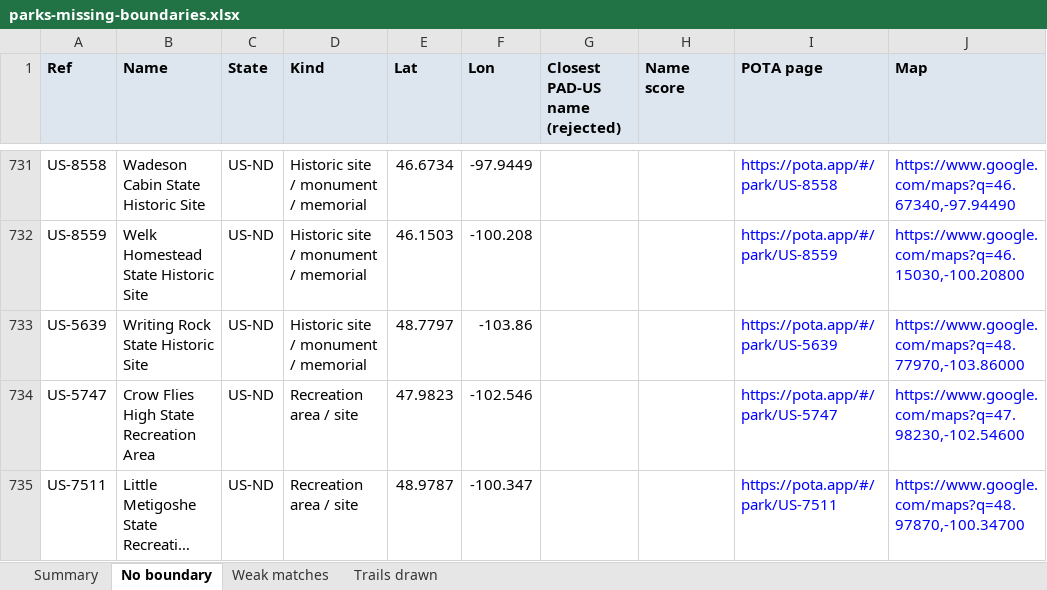
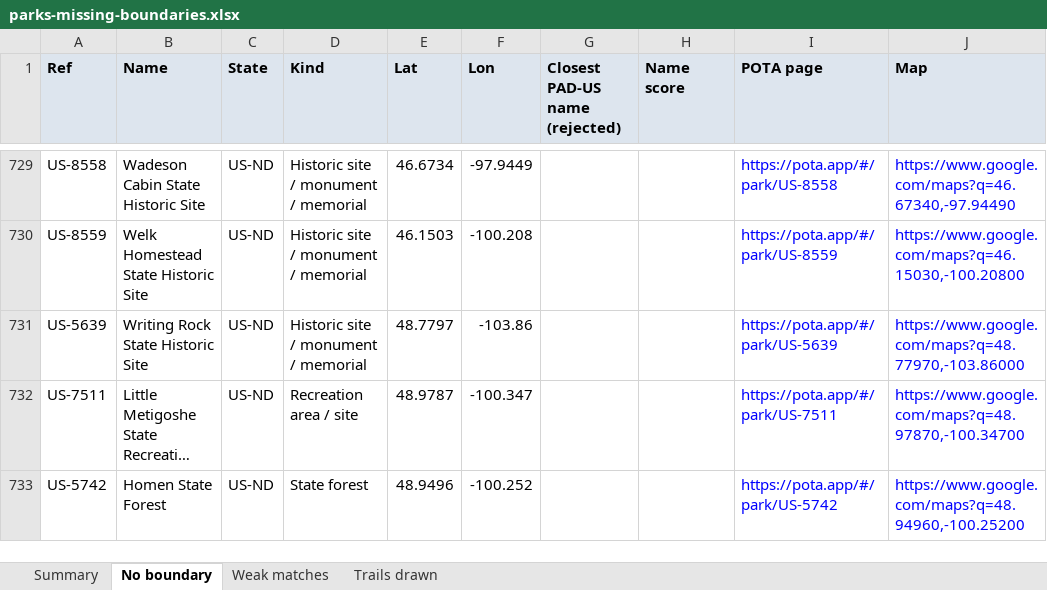
Before and after one commit to jsttylr/park-map, an Excel workbook: docs/parks-missing-boundaries.xlsx, sheet No boundary, drawn as a sheet; only a part is shown, gaps mark what is left out; the shorter side is filled out with more unchanged rows; long unchanged cells end in …; values as stored, in another font and other column widths than the file's, no borders; the diff covers the shown part only; the diff names each change by its address in the sheet, - before the commit and + after, or states it on an @@ line.

```diff
--- a/docs/parks-missing-boundaries.xlsx (sheet No boundary)
+++ b/docs/parks-missing-boundaries.xlsx (sheet No boundary)
-row 734: US-5747 | Crow Flies High State Recreation Area | US-ND | Recreation area / site | 47.9823 | -102.546 |  |  | https://pota.app/#/park/US-5747 | https://www.google.com/maps?q=47.98230,-102.54600
```
Also changed, not shown: 19 removed rows elsewhere in this sheet, sheet Weak matches, sheet Summary.
